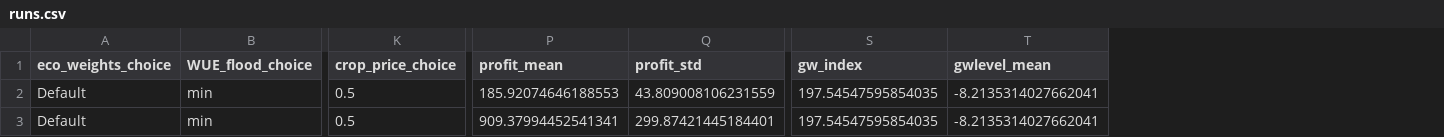
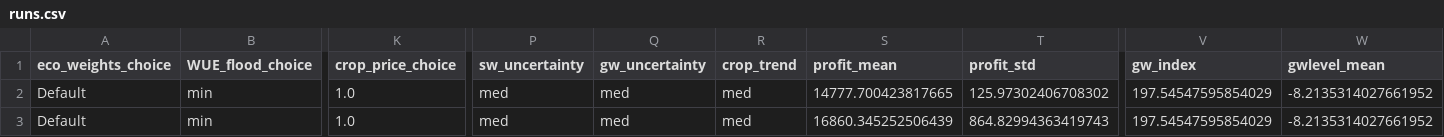
Before and after one commit to HYDFKI7/integrated-mk, a CSV file: Model/runs.csv, drawn as a sheet; only a part is shown, gaps mark what is left out; addresses are those after the commit; the diff names each change by its address in the sheet, - before the commit and + after, or states it on an @@ line.

```diff
--- a/Model/runs.csv
+++ b/Model/runs.csv
+column P (sw_uncertainty), rows 2-3: med | med
+column Q (gw_uncertainty), rows 2-3: med | med
+column R (crop_trend), rows 2-3: med | med
-K2:K3 (crop_price_choice): 0.5
+K2:K3 (crop_price_choice): 1.0
-S2 (profit_mean): 185.92074646188553
+S2 (profit_mean): 14777.700423817665
-T2 (profit_std): 43.809008106231559
+T2 (profit_std): 125.97302406708302
-V2:V3 (gw_index): 197.54547595854035
+V2:V3 (gw_index): 197.54547595854029
-W2:W3 (gwlevel_mean): -8.2135314027662041
+W2:W3 (gwlevel_mean): -8.2135314027661952
-S3 (profit_mean): 909.37994452541341
+S3 (profit_mean): 16860.345252506439
-T3 (profit_std): 299.87421445184401
+T3 (profit_std): 864.82994363419743
```
Also changed, not shown: Model/farm_decision/chosen_crops.csv, Model/hydrological/data/gwextraction.data.csv, 8 other files.
